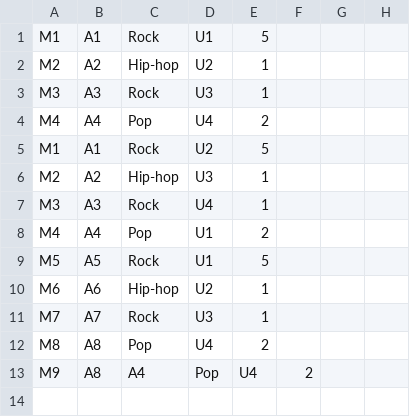
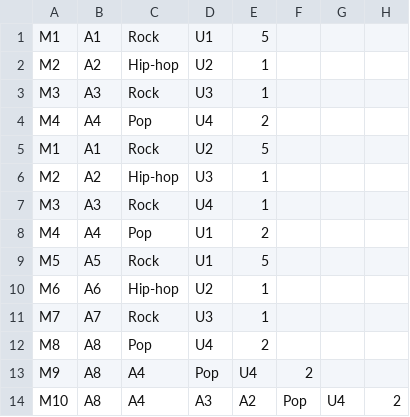
Before and after one commit to praveensankar/DistributedSystems, a CSV file: data/dummydataset.csv, drawn as a sheet; the diff names each change by its address in the sheet, - before the commit and + after, or states it on an @@ line.

Commit message:
Added a line to dummy dataset.

```diff
--- a/data/dummydataset.csv
+++ b/data/dummydataset.csv
+row 14: M10 | A8 | A4 | A3 | A2 | Pop | U4 | 2
```
